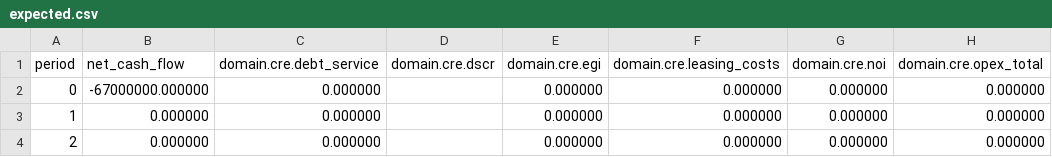
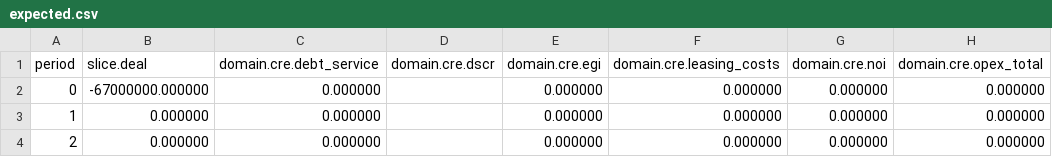
Before and after one commit to bizarc/cfdl, a CSV file: benchmarks/cre/penzance_highlands/expected.csv, drawn as a sheet; only a part is shown; the diff names each change by its address in the sheet, - before the commit and + after, or states it on an @@ line.

```diff
--- a/benchmarks/cre/penzance_highlands/expected.csv
+++ b/benchmarks/cre/penzance_highlands/expected.csv
-B1: net_cash_flow
+B1: slice.deal
```
Also changed, not shown: 22 other files.
